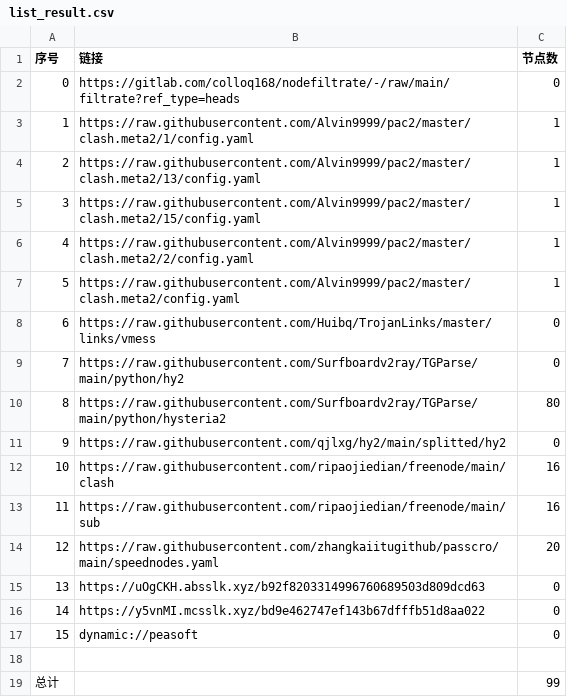
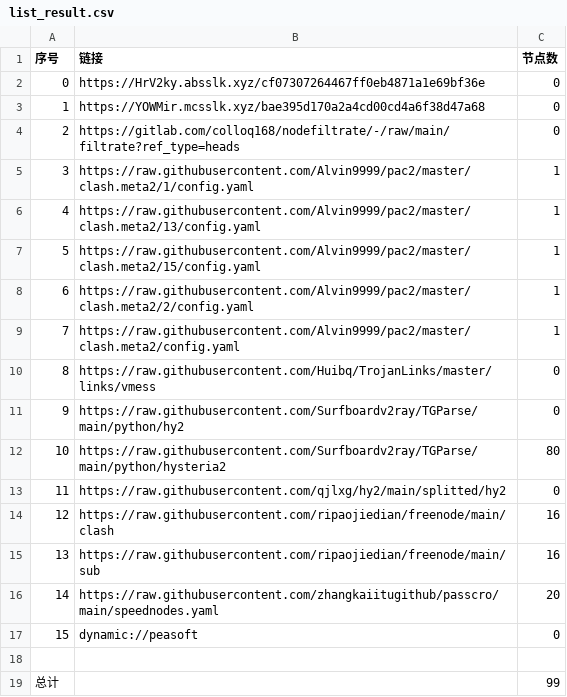
Before and after one commit to aquace/-dl, a CSV file: list_result.csv, drawn as a sheet.

```diff
--- a/list_result.csv
+++ b/list_result.csv
@@ -1,17 +1,17 @@
 序号,链接,节点数
-0,https://gitlab.com/colloq168/nodefiltrate/-/raw/main/filtrate?ref_type=heads,0
-1,https://raw.githubusercontent.com/Alvin9999/pac2/master/clash.meta2/1/config.yaml,1
-2,https://raw.githubusercontent.com/Alvin9999/pac2/master/clash.meta2/13/config.yaml,1
-3,https://raw.githubusercontent.com/Alvin9999/pac2/master/clash.meta2/15/config.yaml,1
-4,https://raw.githubusercontent.com/Alvin9999/pac2/master/clash.meta2/2/config.yaml,1
-5,https://raw.githubusercontent.com/Alvin9999/pac2/master/clash.meta2/config.yaml,1
-6,https://raw.githubusercontent.com/Huibq/TrojanLinks/master/links/vmess,0
-7,https://raw.githubusercontent.com/Surfboardv2ray/TGParse/main/python/hy2,0
-8,https://raw.githubusercontent.com/Surfboardv2ray/TGParse/main/python/hysteria2,80
-9,https://raw.githubusercontent.com/qjlxg/hy2/main/splitted/hy2,0
-10,https://raw.githubusercontent.com/ripaojiedian/freenode/main/clash,16
-11,https://raw.githubusercontent.com/ripaojiedian/freenode/main/sub,16
-12,https://raw.githubusercontent.com/zhangkaiitugithub/passcro/main/speednodes.yaml,20
-13,https://uOgCKH.absslk.xyz/b92f8203314996760689503d809dcd63,0
-14,https://y5vnMI.mcsslk.xyz/bd9e462747ef143b67dfffb51d8aa022,0
+0,https://HrV2ky.absslk.xyz/cf07307264467ff0eb4871a1e69bf36e,0
+1,https://YOWMir.mcsslk.xyz/bae395d170a2a4cd00cd4a6f38d47a68,0
+2,https://gitlab.com/colloq168/nodefiltrate/-/raw/main/filtrate?ref_type=heads,0
+3,https://raw.githubusercontent.com/Alvin9999/pac2/master/clash.meta2/1/config.yaml,1
+4,https://raw.githubusercontent.com/Alvin9999/pac2/master/clash.meta2/13/config.yaml,1
+5,https://raw.githubusercontent.com/Alvin9999/pac2/master/clash.meta2/15/config.yaml,1
+6,https://raw.githubusercontent.com/Alvin9999/pac2/master/clash.meta2/2/config.yaml,1
+7,https://raw.githubusercontent.com/Alvin9999/pac2/master/clash.meta2/config.yaml,1
+8,https://raw.githubusercontent.com/Huibq/TrojanLinks/master/links/vmess,0
+9,https://raw.githubusercontent.com/Surfboardv2ray/TGParse/main/python/hy2,0
+10,https://raw.githubusercontent.com/Surfboardv2ray/TGParse/main/python/hysteria2,80
+11,https://raw.githubusercontent.com/qjlxg/hy2/main/splitted/hy2,0
+12,https://raw.githubusercontent.com/ripaojiedian/freenode/main/clash,16
+13,https://raw.githubusercontent.com/ripaojiedian/freenode/main/sub,16
+14,https://raw.githubusercontent.com/zhangkaiitugithub/passcro/main/speednodes.yaml,20
 15,dynamic://peasoft,0
```
Also changed, not shown: 20 other files.
